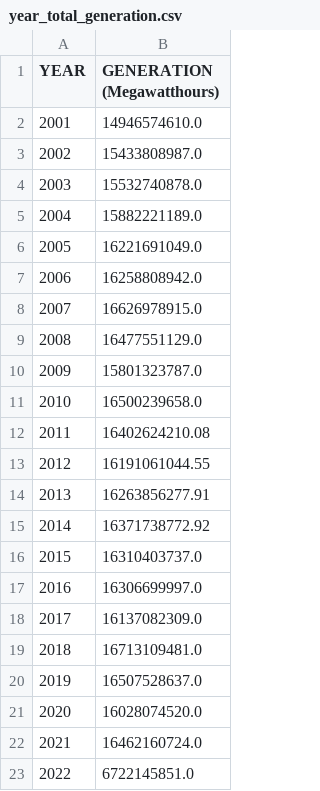
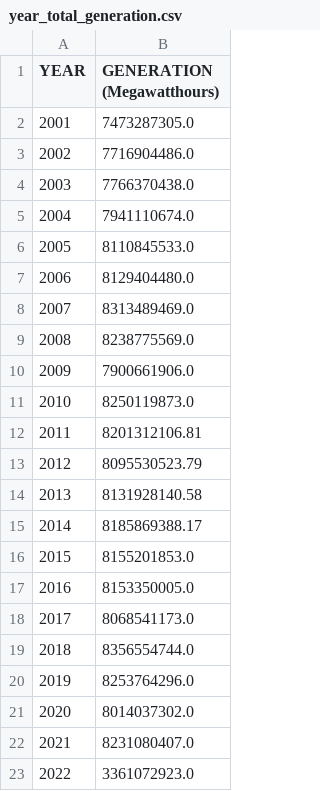
Before and after one commit to fanfan-cse-cources/cse-5544, a CSV file: lab_2/output/energy/year_total_generation.csv, drawn as a sheet.

```diff
--- a/lab_2/output/energy/year_total_generation.csv
+++ b/lab_2/output/energy/year_total_generation.csv
@@ -1,23 +1,23 @@
 YEAR,GENERATION (Megawatthours)
-2001,14946574610.0
-2002,15433808987.0
-2003,15532740878.0
-2004,15882221189.0
-2005,16221691049.0
-2006,16258808942.0
-2007,16626978915.0
-2008,16477551129.0
-2009,15801323787.0
-2010,16500239658.0
-2011,16402624210.08
-2012,16191061044.55
-2013,16263856277.91
-2014,16371738772.92
-2015,16310403737.0
-2016,16306699997.0
-2017,16137082309.0
-2018,16713109481.0
-2019,16507528637.0
-2020,16028074520.0
-2021,16462160724.0
-2022,6722145851.0
+2001,7473287305.0
+2002,7716904486.0
+2003,7766370438.0
+2004,7941110674.0
+2005,8110845533.0
+2006,8129404480.0
+2007,8313489469.0
+2008,8238775569.0
+2009,7900661906.0
+2010,8250119873.0
+2011,8201312106.81
+2012,8095530523.79
+2013,8131928140.58
+2014,8185869388.17
+2015,8155201853.0
+2016,8153350005.0
+2017,8068541173.0
+2018,8356554744.0
+2019,8253764296.0
+2020,8014037302.0
+2021,8231080407.0
+2022,3361072923.0
```
Also changed, not shown: lab_2/output/energy/type_producer_generation.csv, 3 other files.
